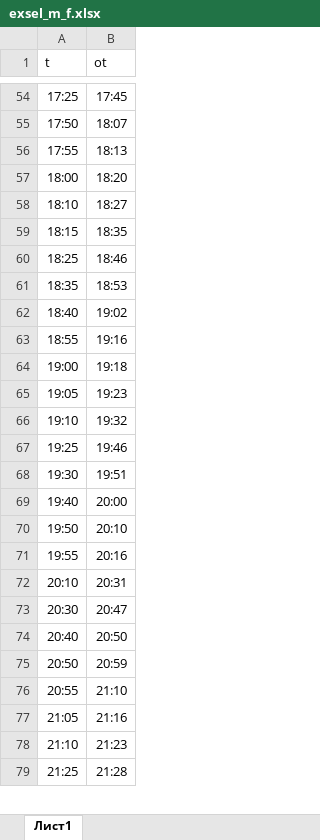
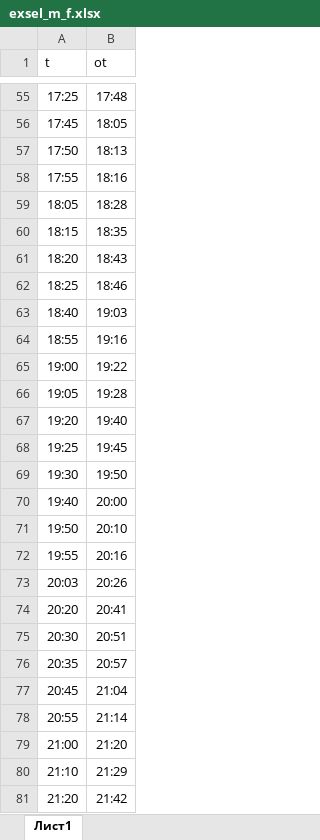
Before and after one commit to Destrokhen/destrokhen.github.io, an Excel workbook: exsel_m_f.xlsx, sheet Лист1, drawn as a sheet; only a part is shown, gaps mark what is left out; values as stored, in another font and other column widths than the file's, no borders; removed rows and columns are numbered as before the commit, all else as after; the diff covers the shown part only; the diff names each change by its address in the sheet, - before the commit and + after, or states it on an @@ line.

```diff
--- a/exsel_m_f.xlsx (sheet Лист1)
+++ b/exsel_m_f.xlsx (sheet Лист1)
-B55 (ot): 17:45
+B55 (ot): 17:48
+row 56: 17:45 | 18:05
-B57 (ot): 18:07
+B57 (ot): 18:13
-B58 (ot): 18:13
+B58 (ot): 18:16
-row 57: 18:00 | 18:20
-row 58: 18:10 | 18:27
+row 59: 18:05 | 18:28
+row 61: 18:20 | 18:43
-row 61: 18:35 | 18:53
-B63 (ot): 19:02
+B63 (ot): 19:03
-B65 (ot): 19:18
+B65 (ot): 19:22
-B66 (ot): 19:23
+B66 (ot): 19:28
-row 66: 19:10 | 19:32
+row 67: 19:20 | 19:40
-B68 (ot): 19:46
+B68 (ot): 19:45
-B69 (ot): 19:51
+B69 (ot): 19:50
-row 72: 20:10 | 20:31
+row 73: 20:03 | 20:26
+row 74: 20:20 | 20:41
-B75 (ot): 20:47
+B75 (ot): 20:51
-row 74: 20:40 | 20:50
-row 75: 20:50 | 20:59
+row 76: 20:35 | 20:57
+row 77: 20:45 | 21:04
-B78 (ot): 21:10
+B78 (ot): 21:14
-row 77: 21:05 | 21:16
+row 79: 21:00 | 21:20
-B80 (ot): 21:23
+B80 (ot): 21:29
-row 79: 21:25 | 21:28
+row 81: 21:20 | 21:42
```
Also changed, not shown: 27 added rows, 23 removed rows and 29 edited cells elsewhere in this sheet, exsel_s.xlsx, exsel_sa.xlsx, 3 other files.
